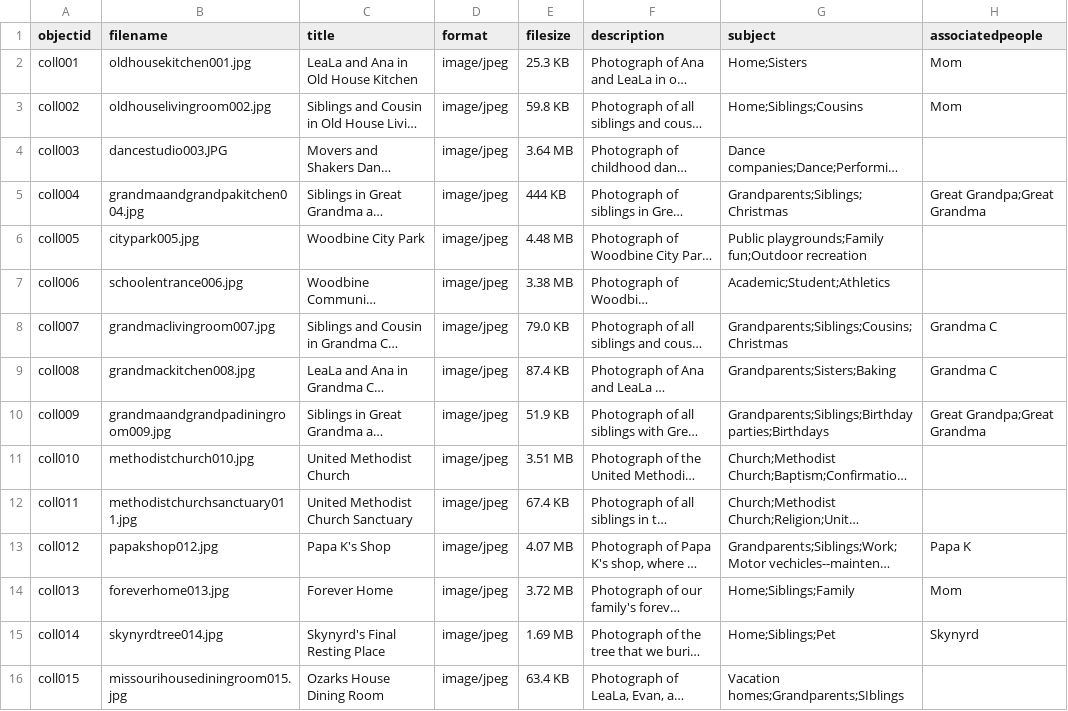
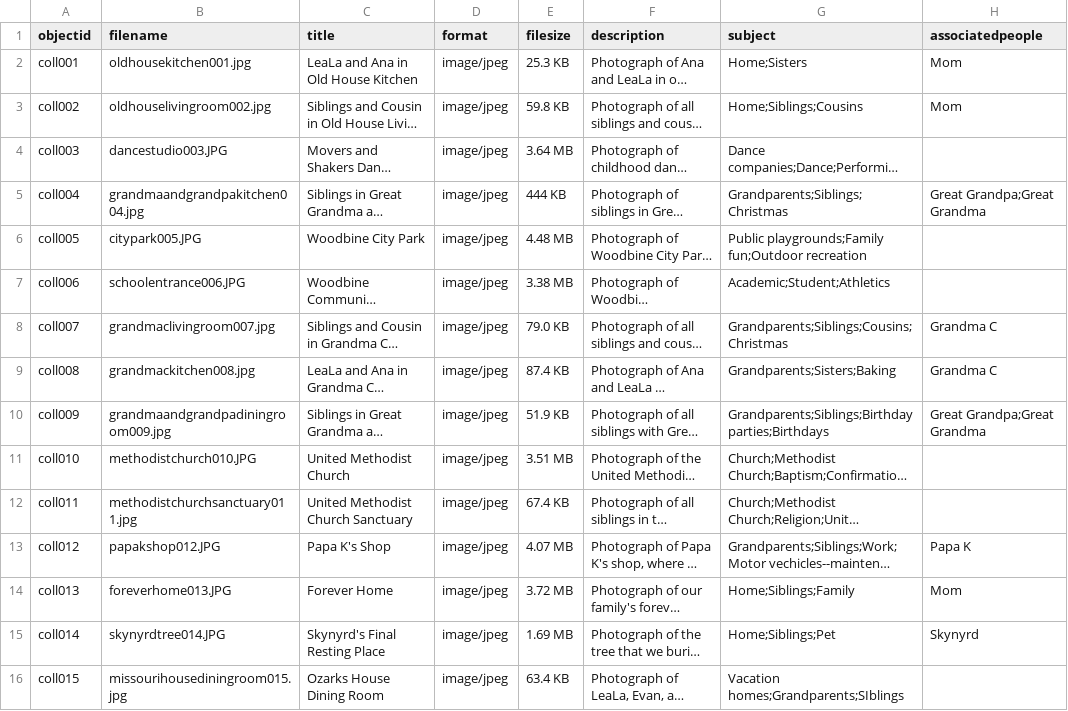
Before and after one commit to ana-vazquezpryor/places-that-built-us, a CSV file: _data/places-that-built-us.csv, drawn as a sheet; only a part is shown; long unchanged cells end in …; the diff names each change by its address in the sheet, - before the commit and + after, or states it on an @@ line.

Commit message:
Last experiment

```diff
--- a/_data/places-that-built-us.csv
+++ b/_data/places-that-built-us.csv
-B6 (filename): citypark005.jpg
+B6 (filename): citypark005.JPG
-B7 (filename): schoolentrance006.jpg
+B7 (filename): schoolentrance006.JPG
-B11 (filename): methodistchurch010.jpg
+B11 (filename): methodistchurch010.JPG
-B13 (filename): papakshop012.jpg
+B13 (filename): papakshop012.JPG
-B14 (filename): foreverhome013.jpg
+B14 (filename): foreverhome013.JPG
-B15 (filename): skynyrdtree014.jpg
+B15 (filename): skynyrdtree014.JPG
```
